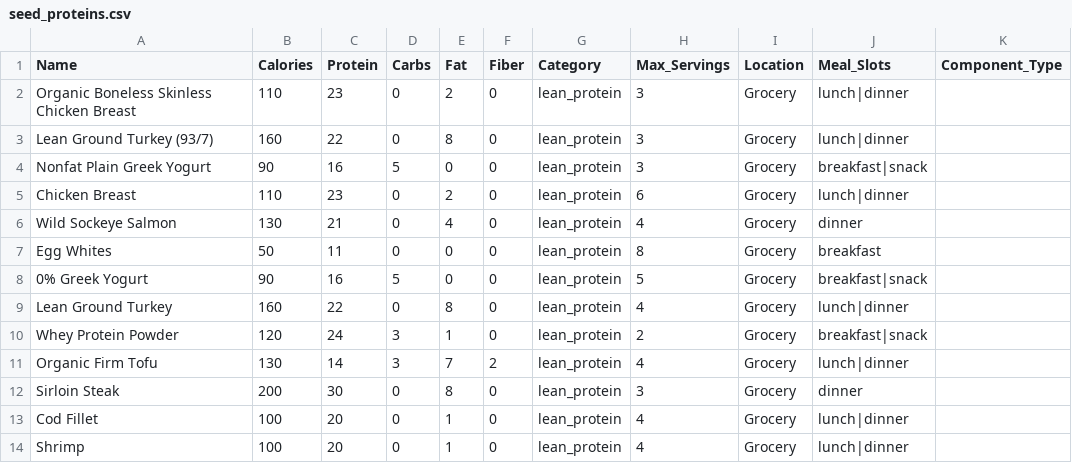
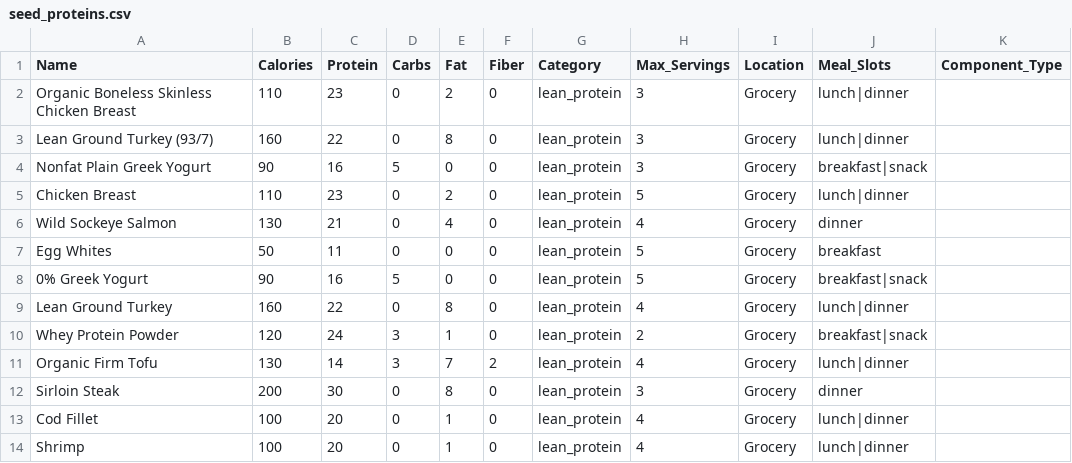
Before and after one commit to sidbalasubramanian007/nutrition-engine, a CSV file: data/seed_proteins.csv, drawn as a sheet.

```diff
--- a/data/seed_proteins.csv
+++ b/data/seed_proteins.csv
@@ -4,5 +4,5 @@ Lean Ground Turkey (93/7),160,22,0,8,0,lean_protein,3,Grocery,lunch|dinner,
 Nonfat Plain Greek Yogurt,90,16,5,0,0,lean_protein,3,Grocery,breakfast|snack,
-Chicken Breast,110,23,0,2,0,lean_protein,6,Grocery,lunch|dinner,
+Chicken Breast,110,23,0,2,0,lean_protein,5,Grocery,lunch|dinner,
 Wild Sockeye Salmon,130,21,0,4,0,lean_protein,4,Grocery,dinner,
-Egg Whites,50,11,0,0,0,lean_protein,8,Grocery,breakfast,
+Egg Whites,50,11,0,0,0,lean_protein,5,Grocery,breakfast,
 0% Greek Yogurt,90,16,5,0,0,lean_protein,5,Grocery,breakfast|snack,
```
Also changed, not shown: data/seed_staples.csv, 3 other files.
